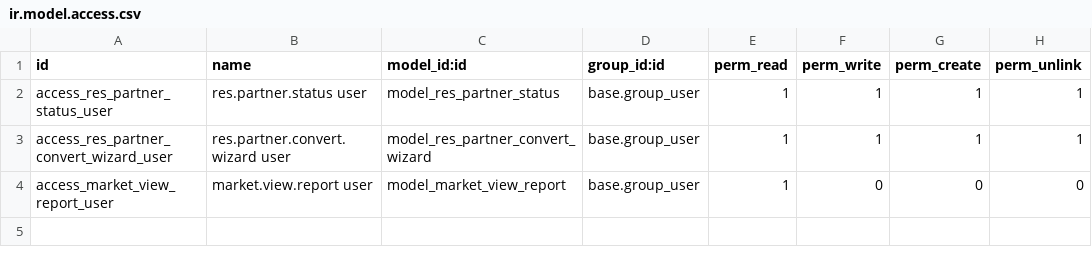
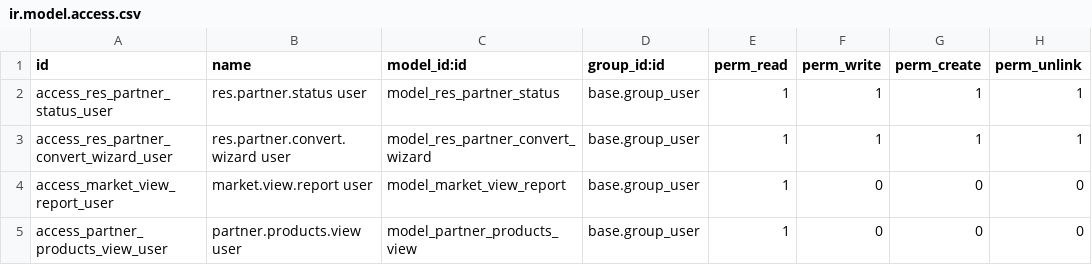
Before and after one commit to odoo/tutorials, a CSV file: contact_product_categories/security/ir.model.access.csv, drawn as a sheet; the diff names each change by its address in the sheet, - before the commit and + after, or states it on an @@ line.

Commit message:
[NOVI_AGRO] - added market view report v2

```diff
--- a/contact_product_categories/security/ir.model.access.csv
+++ b/contact_product_categories/security/ir.model.access.csv
+row 5: access_partner_products_view_user | partner.products.view user | model_partner_products_view | base.group_user | 1 | 0 | 0 | 0
```
Also changed, not shown: 9 other files.
